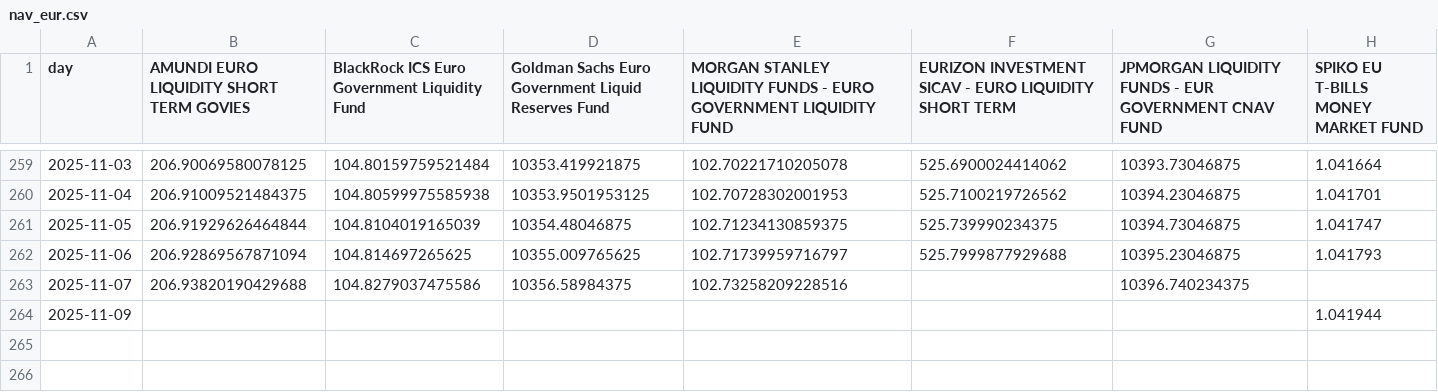
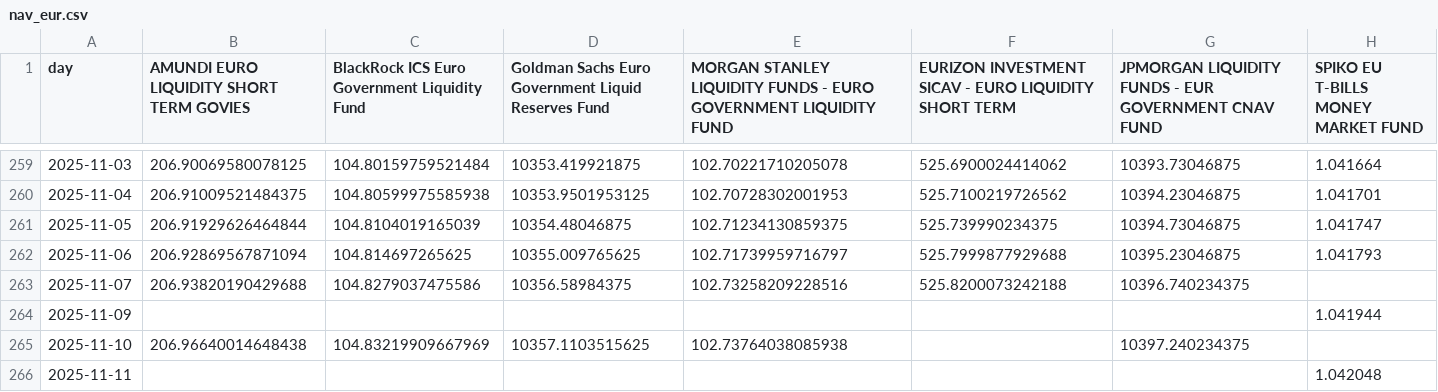
Before and after one commit to Walbrex31/daily-nav, a CSV file: nav_eur.csv, drawn as a sheet; only a part is shown, gaps mark what is left out.

```diff
--- a/nav_eur.csv
+++ b/nav_eur.csv
@@ -262,3 +262,5 @@ day,AMUNDI EURO LIQUIDITY SHORT TERM GOVIES,BlackRock ICS Euro Government Liquid
 2025-11-06,206.92869567871094,104.814697265625,10355.009765625,102.71739959716797,525.7999877929688,10395.23046875,1.041793
-2025-11-07,206.93820190429688,104.8279037475586,10356.58984375,102.73258209228516,,10396.740234375,
+2025-11-07,206.93820190429688,104.8279037475586,10356.58984375,102.73258209228516,525.8200073242188,10396.740234375,
 2025-11-09,,,,,,,1.041944
+2025-11-10,206.96640014648438,104.83219909667969,10357.1103515625,102.73764038085938,,10397.240234375,
+2025-11-11,,,,,,,1.042048
```
Also changed, not shown: metadata_eur.csv, metadata_usd.csv, 3 other files.
